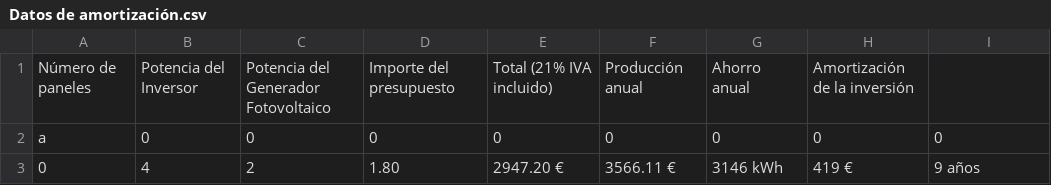
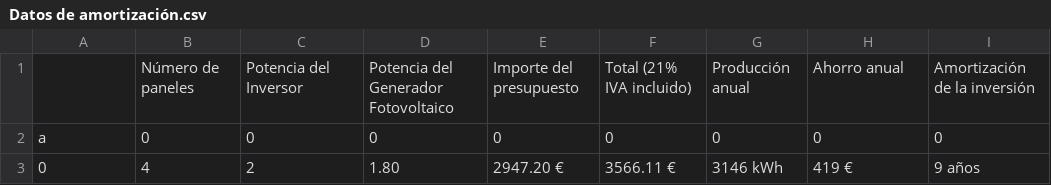
Before and after one commit to mohamedelmarraki/Final-Project, a CSV file: data/Datos de amortización.csv, drawn as a sheet; only a part is shown; removed rows and columns are numbered as before the commit, all else as after; the diff names each change by its address in the sheet, - before the commit and + after, or states it on an @@ line.

```diff
--- a/data/Datos de amortización.csv
+++ b/data/Datos de amortización.csv
-row 1: Número de paneles | Potencia del Inversor | Potencia del Generador Fotovoltaico | Importe del presupuesto | Total (21% IVA incluido) | Producción anual | Ahorro anual | Amortización de la inversión
+row 1:  | Número de paneles | Potencia del Inversor | Potencia del Generador Fotovoltaico | Importe del presupuesto | Total (21% IVA incluido) | Producción anual | Ahorro anual | Amortización de la inversión
```
Also changed, not shown: 5 other files.
